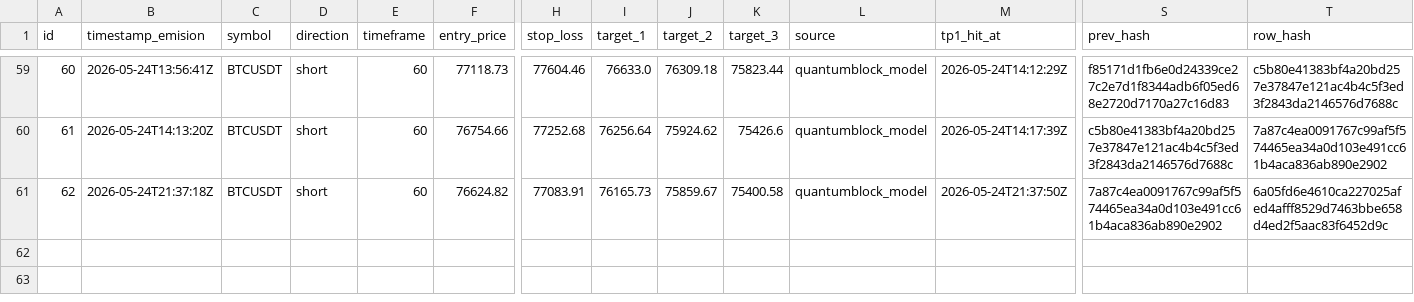
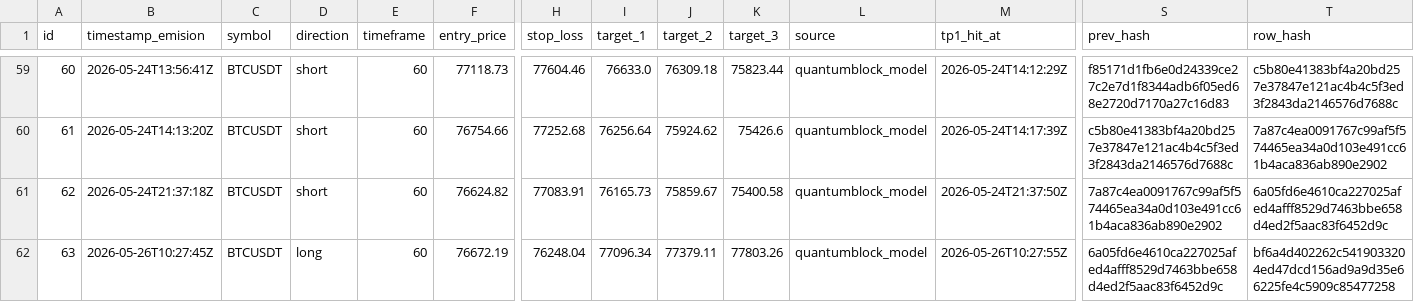
Before and after one commit to z3n3k4/quantumblock-track, a CSV file: signals.csv, drawn as a sheet; only a part is shown, gaps mark what is left out; rows hold the shown columns only; the diff names each change by its address in the sheet, - before the commit and + after, or states it on an @@ line.

```diff
--- a/signals.csv
+++ b/signals.csv
+row 62: 63 | 2026-05-26T10:27:45Z | BTCUSDT | long | 60 | 76672.19 | 76248.04 | 77096.34 | 77379.11 | 77803.26 | quantumblock_model | 2026-05-26T10:27:55Z | 6a05fd6e4610ca227025afed4afff8529d7463bbe658d4ed2f5aac83f6452d9c | bf6a4d402262c5419033204ed47dcd156ad9a9d35e66225fe4c5909c85477258
```
Also changed, not shown: 1 other file.
